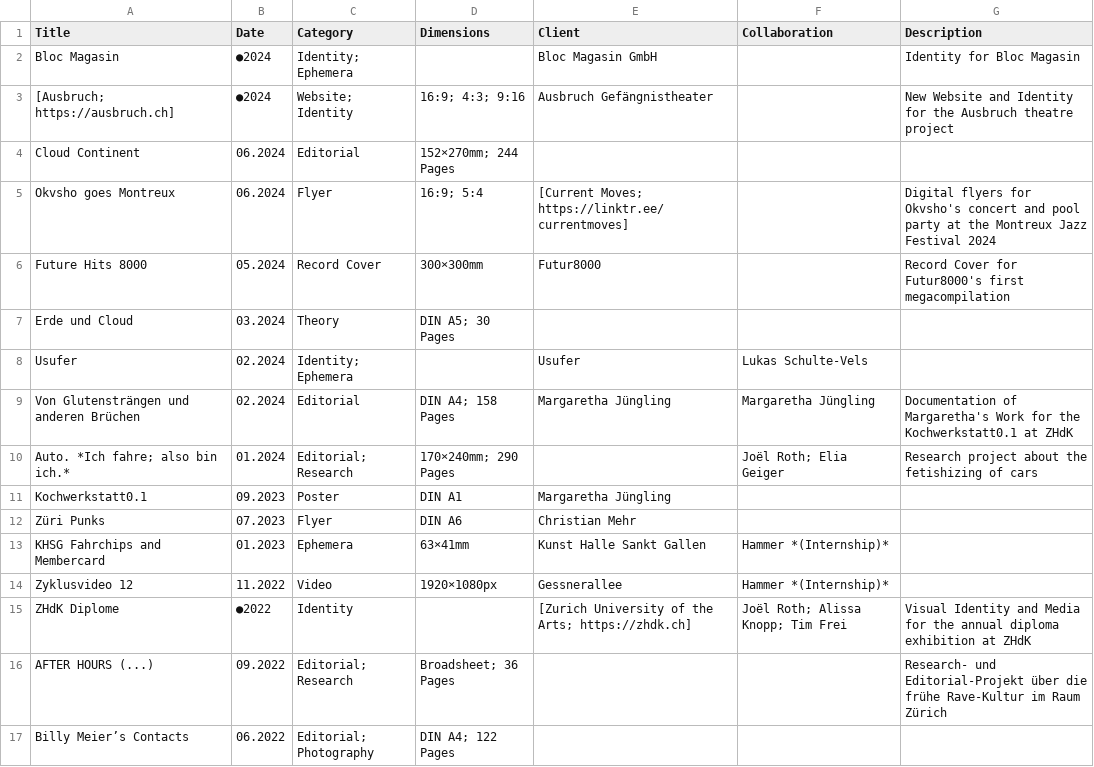
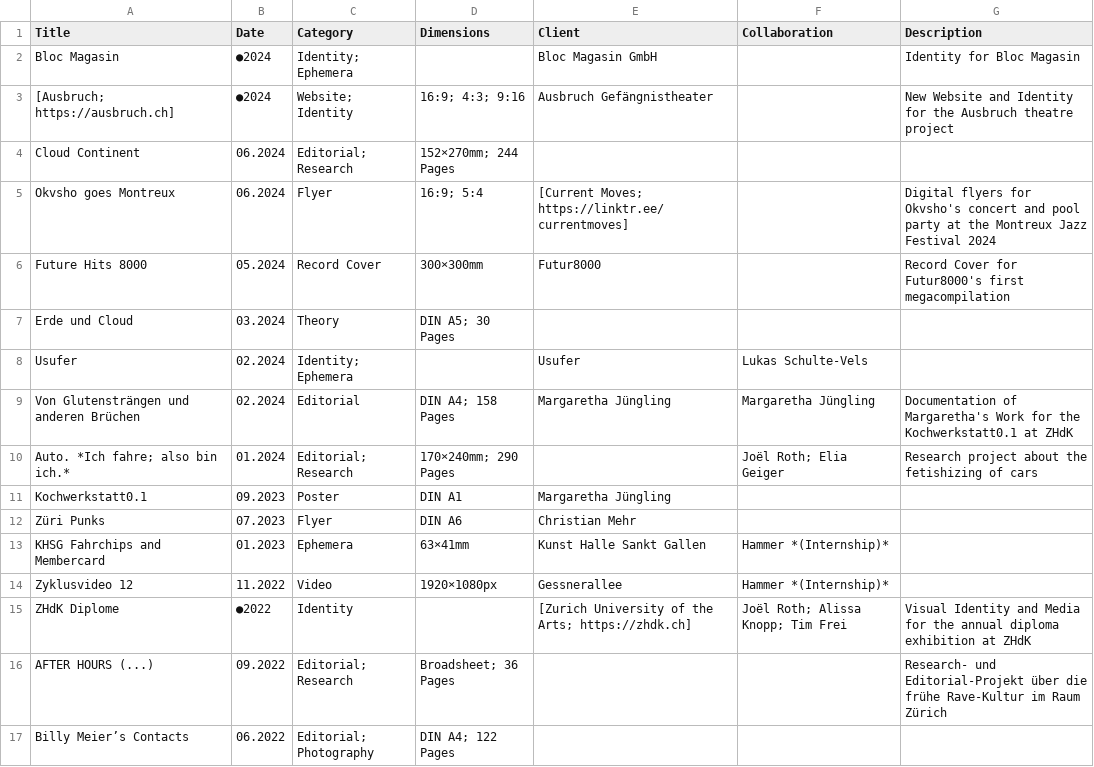
Before and after one commit to teskgro/portfolio, a CSV file: data.csv, drawn as a sheet.

Commit message:
Update data.csv

```diff
--- a/data.csv
+++ b/data.csv
@@ -3,3 +3,3 @@ Bloc Magasin, ●2024, Identity; Ephemera, , Bloc Magasin GmbH, , Identity for B
 [Ausbruch; https://ausbruch.ch], ●2024, Website; Identity, 16:9; 4:3; 9:16, Ausbruch Gefängnistheater, , New Website and Identity for the Ausbruch theatre project
-Cloud Continent, 06.2024, Editorial, 152×270mm; 244 Pages, , ,
+Cloud Continent, 06.2024, Editorial; Research, 152×270mm; 244 Pages, , ,
 Okvsho goes Montreux, 06.2024, Flyer, 16:9; 5:4, [Current Moves; https://linktr.ee/currentmoves], , Digital flyers for Okvsho's concert and pool party at the Montreux Jazz Festival 2024
```
